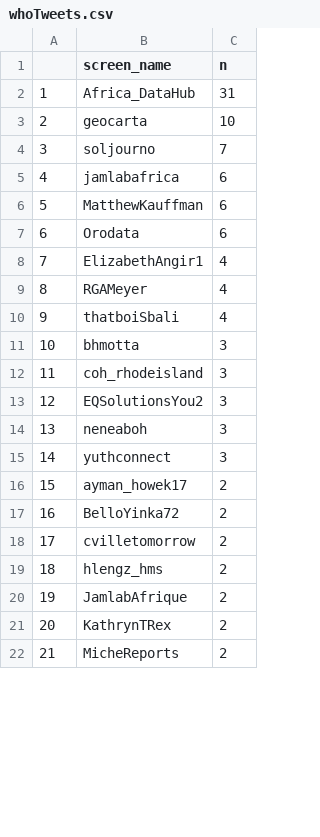
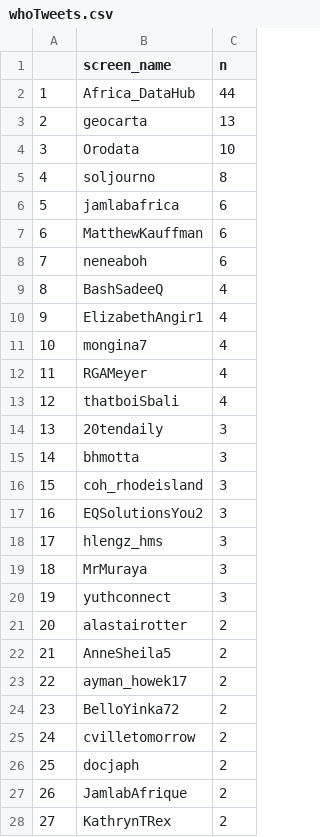
Before and after one commit to adamoxford/adh_twiiter, a CSV file: whoTweets.csv, drawn as a sheet; only a part is shown; the shorter side is filled out with more unchanged rows; addresses are those after the commit; the diff covers the shown part only; the diff names each change by its address in the sheet, - before the commit and + after, or states it on an @@ line.

```diff
--- a/whoTweets.csv
+++ b/whoTweets.csv
-C2 (n): 31
+C2 (n): 44
-C3 (n): 10
+C3 (n): 13
+row 4: 3 | Orodata | 10
@@ column A renumbered from row 5 down @@
-C5 (n): 7
+C5 (n): 8
-B8 (screen_name): Orodata
+B8 (screen_name): neneaboh
+row 9: 8 | BashSadeeQ | 4
+row 11: 10 | mongina7 | 4
+row 14: 13 | 20tendaily | 3
-B18 (screen_name): neneaboh
+B18 (screen_name): hlengz_hms
+row 19: 18 | MrMuraya | 3
+row 21: 20 | alastairotter | 2
+row 22: 21 | AnneSheila5 | 2
-B26 (screen_name): hlengz_hms
+B26 (screen_name): docjaph
```
Also changed, not shown: 23 added rows, 3 removed rows and 1 edited cell elsewhere in this file, dayTweets.csv, whenTweets.csv, 2 other files.
